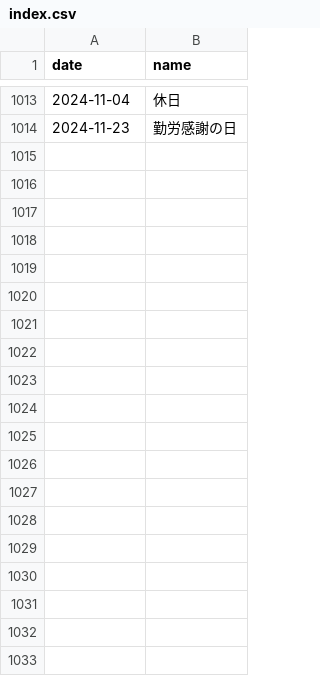
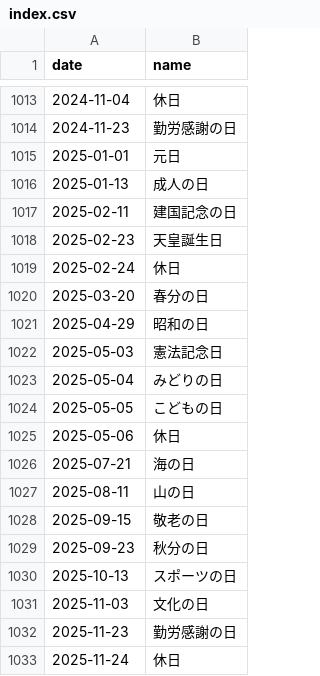
Before and after one commit to sasaplus1/japanese-public-holidays, a CSV file: index.csv, drawn as a sheet; only a part is shown, gaps mark what is left out.

```diff
--- a/index.csv
+++ b/index.csv
@@ -1014 +1014,20 @@ date,name
 2024-11-23,勤労感謝の日
+2025-01-01,元日
+2025-01-13,成人の日
+2025-02-11,建国記念の日
+2025-02-23,天皇誕生日
+2025-02-24,休日
+2025-03-20,春分の日
+2025-04-29,昭和の日
+2025-05-03,憲法記念日
+2025-05-04,みどりの日
+2025-05-05,こどもの日
+2025-05-06,休日
+2025-07-21,海の日
+2025-08-11,山の日
+2025-09-15,敬老の日
+2025-09-23,秋分の日
+2025-10-13,スポーツの日
+2025-11-03,文化の日
+2025-11-23,勤労感謝の日
+2025-11-24,休日
```
Also changed, not shown: index.tsv, mini.csv, 16 other files.
